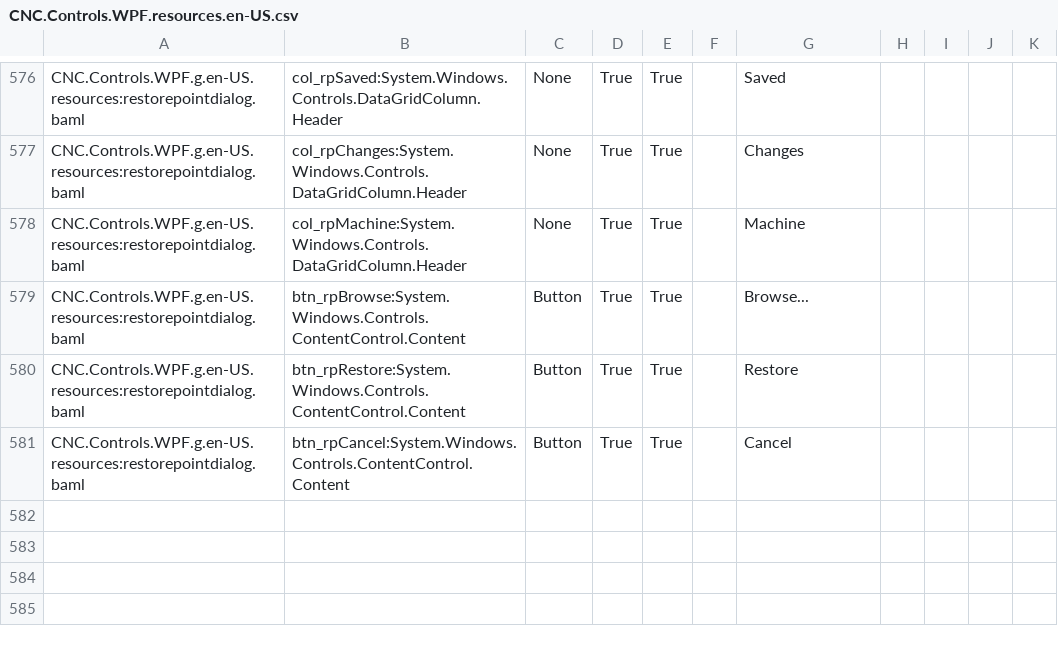
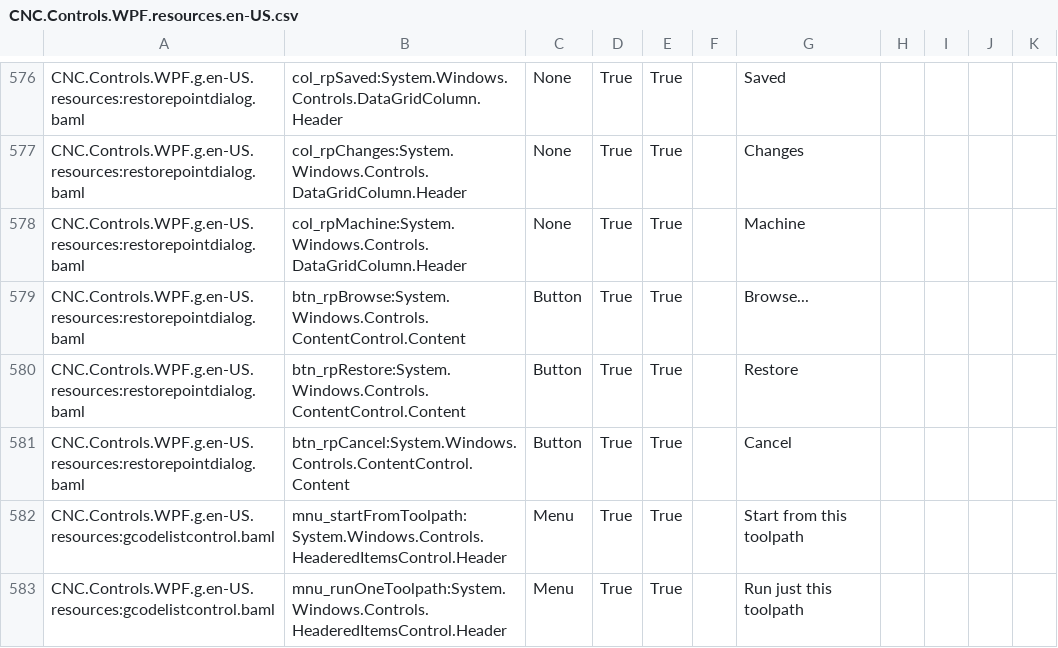
Before and after one commit to ioSenderV2/ioSender, a CSV file: Locale/en-US/csv/CNC.Controls.WPF.resources.en-US.csv, drawn as a sheet; only a part is shown, gaps mark what is left out; the diff names each change by its address in the sheet, - before the commit and + after, or states it on an @@ line.

```diff
--- a/Locale/en-US/csv/CNC.Controls.WPF.resources.en-US.csv
+++ b/Locale/en-US/csv/CNC.Controls.WPF.resources.en-US.csv
+row 582: CNC.Controls.WPF.g.en-US.resources:gcodelistcontrol.baml | mnu_startFromToolpath:System.Windows.Controls.HeaderedItemsControl.Header | Menu | True | True |  | Start from this toolpath
+row 583: CNC.Controls.WPF.g.en-US.resources:gcodelistcontrol.baml | mnu_runOneToolpath:System.Windows.Controls.HeaderedItemsControl.Header | Menu | True | True |  | Run just this toolpath
```
Also changed, not shown: Locale/de-DE/csv/CNC.Controls.WPF.resources.de-DE.csv, Locale/hu-HU/csv/CNC.Controls.WPF.resources.hu-HU.csv, 11 other files.
